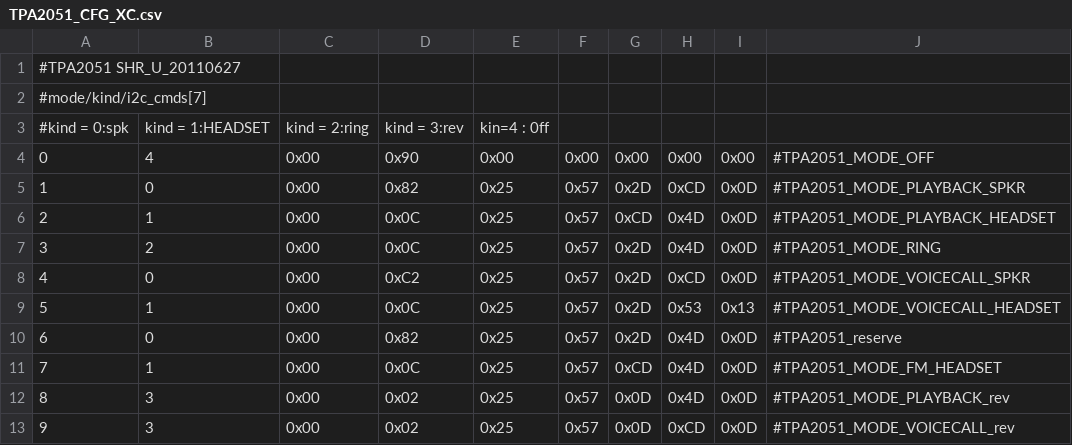
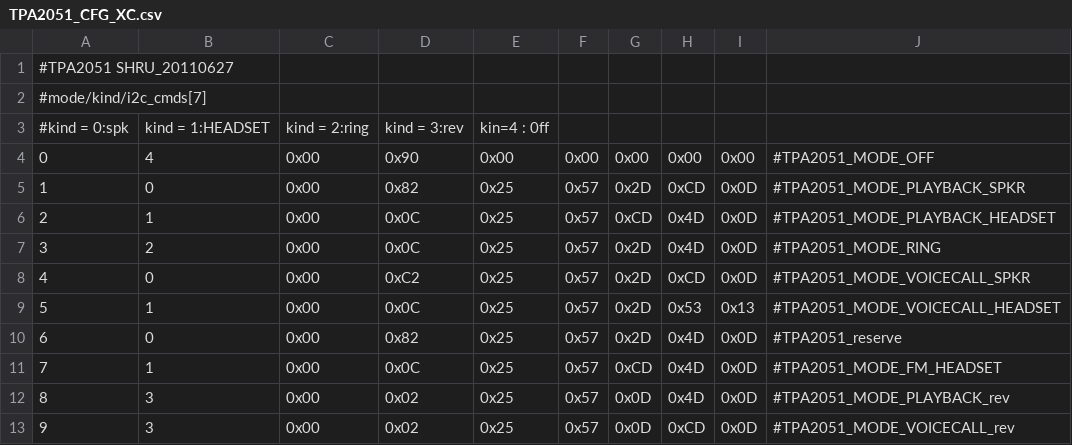
Before and after one commit to TeamWin/device_htc_shooteru, a CSV file: dsp/TPA2051_CFG_XC.csv, drawn as a sheet.

```diff
--- a/dsp/TPA2051_CFG_XC.csv
+++ b/dsp/TPA2051_CFG_XC.csv
@@ -1,2 +1,2 @@
-#TPA2051 SHR_U_20110627,,,,,,,,,
+#TPA2051 SHRU_20110627,,,,,,,,,
 #mode/kind/i2c_cmds[7],,,,,,,,,
```
Also changed, not shown: dsp/AdieHWCodec.csv, dsp/AudioBTID.csv, 7 other files.
